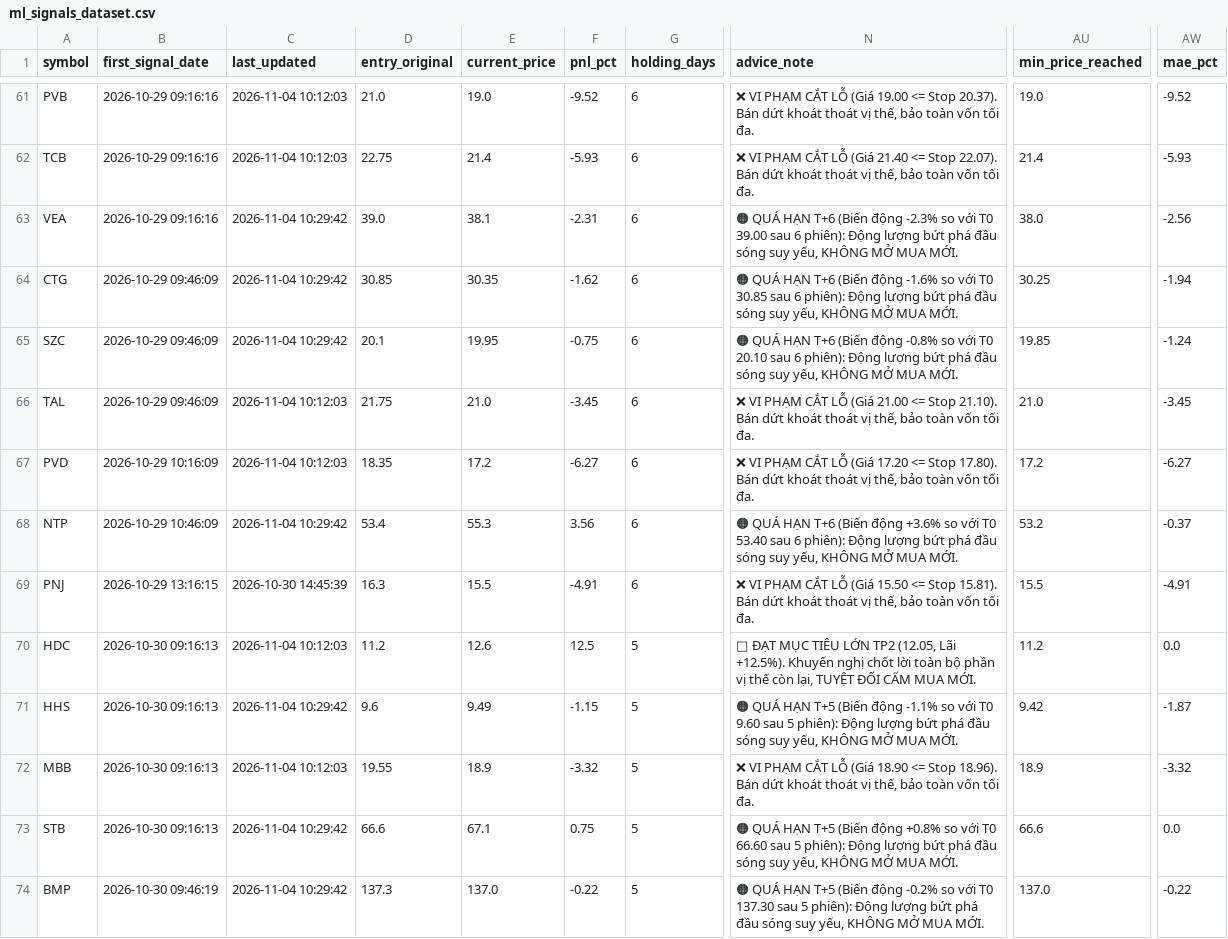
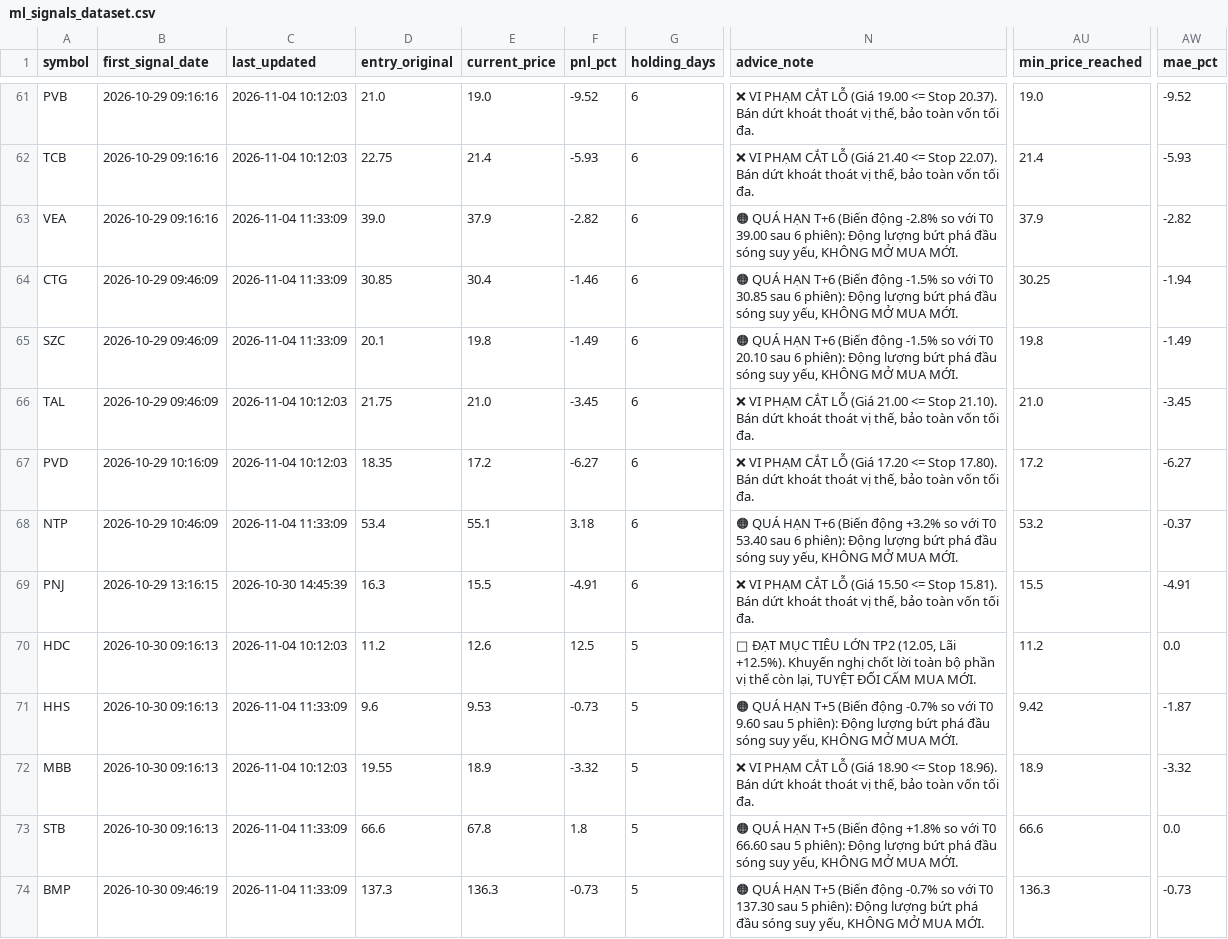
Before and after one commit to DaniNguyen2509/Neiro-Stock-VN, a CSV file: data/ml_signals_dataset.csv, drawn as a sheet; only a part is shown, gaps mark what is left out; the diff covers the shown part only; the diff names each change by its address in the sheet, - before the commit and + after, or states it on an @@ line.

```diff
--- a/data/ml_signals_dataset.csv
+++ b/data/ml_signals_dataset.csv
-C63:C65 (last_updated): 2026-11-04 10:29:42
+C63:C65 (last_updated): 2026-11-04 11:33:09
-E63 (current_price): 38.1
+E63 (current_price): 37.9
-F63 (pnl_pct): -2.31
+F63 (pnl_pct): -2.82
-N63 (advice_note): …(Biến động -2.3% so với…
+N63 (advice_note): …(Biến động -2.8% so với…
-AU63 (min_price_reached): 38.0
+AU63 (min_price_reached): 37.9
-AW63 (mae_pct): -2.56
+AW63 (mae_pct): -2.82
-E64 (current_price): 30.35
+E64 (current_price): 30.4
-F64 (pnl_pct): -1.62
+F64 (pnl_pct): -1.46
-N64 (advice_note): …(Biến động -1.6% so với…
+N64 (advice_note): …(Biến động -1.5% so với…
-E65 (current_price): 19.95
+E65 (current_price): 19.8
-F65 (pnl_pct): -0.75
+F65 (pnl_pct): -1.49
-N65 (advice_note): …(Biến động -0.8% so với…
+N65 (advice_note): …(Biến động -1.5% so với…
-AU65 (min_price_reached): 19.85
+AU65 (min_price_reached): 19.8
-AW65 (mae_pct): -1.24
+AW65 (mae_pct): -1.49
-C68 (last_updated): 2026-11-04 10:29:42
+C68 (last_updated): 2026-11-04 11:33:09
-E68 (current_price): 55.3
+E68 (current_price): 55.1
-F68 (pnl_pct): 3.56
+F68 (pnl_pct): 3.18
-N68 (advice_note): …(Biến động +3.6% so với…
+N68 (advice_note): …(Biến động +3.2% so với…
-C71 (last_updated): 2026-11-04 10:29:42
+C71 (last_updated): 2026-11-04 11:33:09
-E71 (current_price): 9.49
+E71 (current_price): 9.53
-F71 (pnl_pct): -1.15
+F71 (pnl_pct): -0.73
-N71 (advice_note): …(Biến động -1.1% so với…
+N71 (advice_note): …(Biến động -0.7% so với…
-C73:C74 (last_updated): 2026-11-04 10:29:42
+C73:C74 (last_updated): 2026-11-04 11:33:09
-E73 (current_price): 67.1
+E73 (current_price): 67.8
-F73 (pnl_pct): 0.75
+F73 (pnl_pct): 1.8
-N73 (advice_note): …(Biến động +0.8% so với…
+N73 (advice_note): …(Biến động +1.8% so với…
-E74 (current_price): 137.0
+E74 (current_price): 136.3
-F74 (pnl_pct): -0.22
+F74 (pnl_pct): -0.73
-N74 (advice_note): …(Biến động -0.2% so với…
+N74 (advice_note): …(Biến động -0.7% so với…
-AU74 (min_price_reached): 137.0
+AU74 (min_price_reached): 136.3
-AW74 (mae_pct): -0.22
+AW74 (mae_pct): -0.73
```
Also changed, not shown: 124 edited cells elsewhere in this file, 12 other files.
